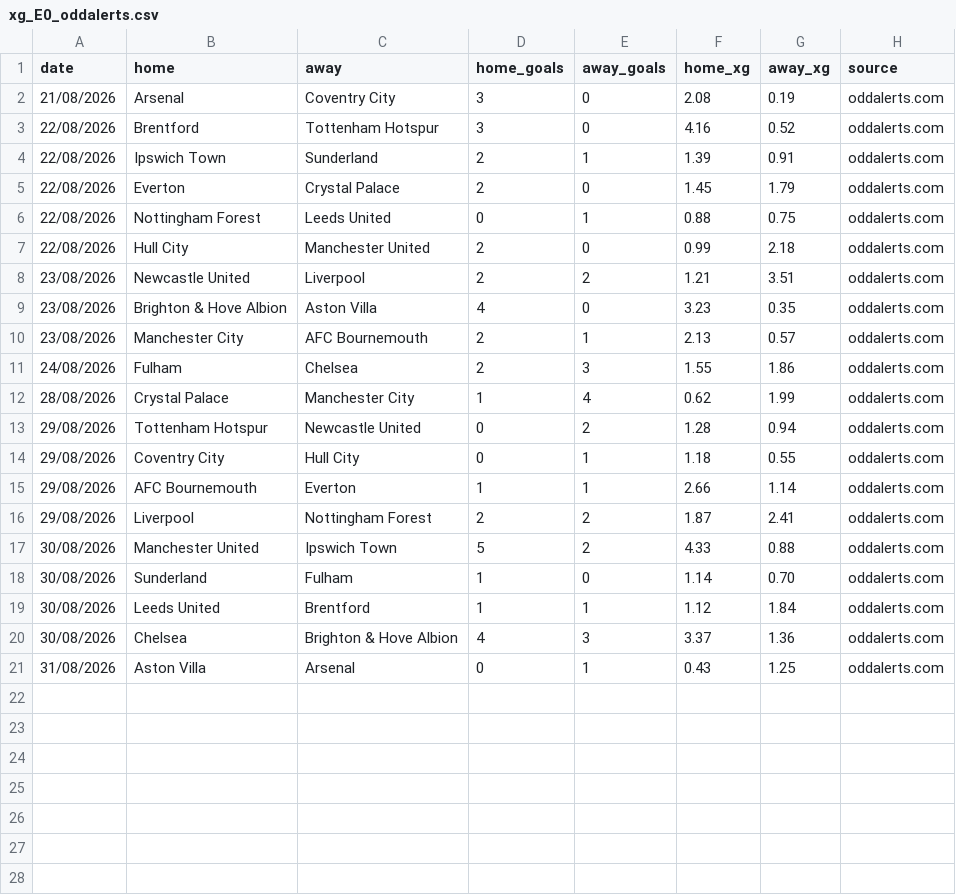
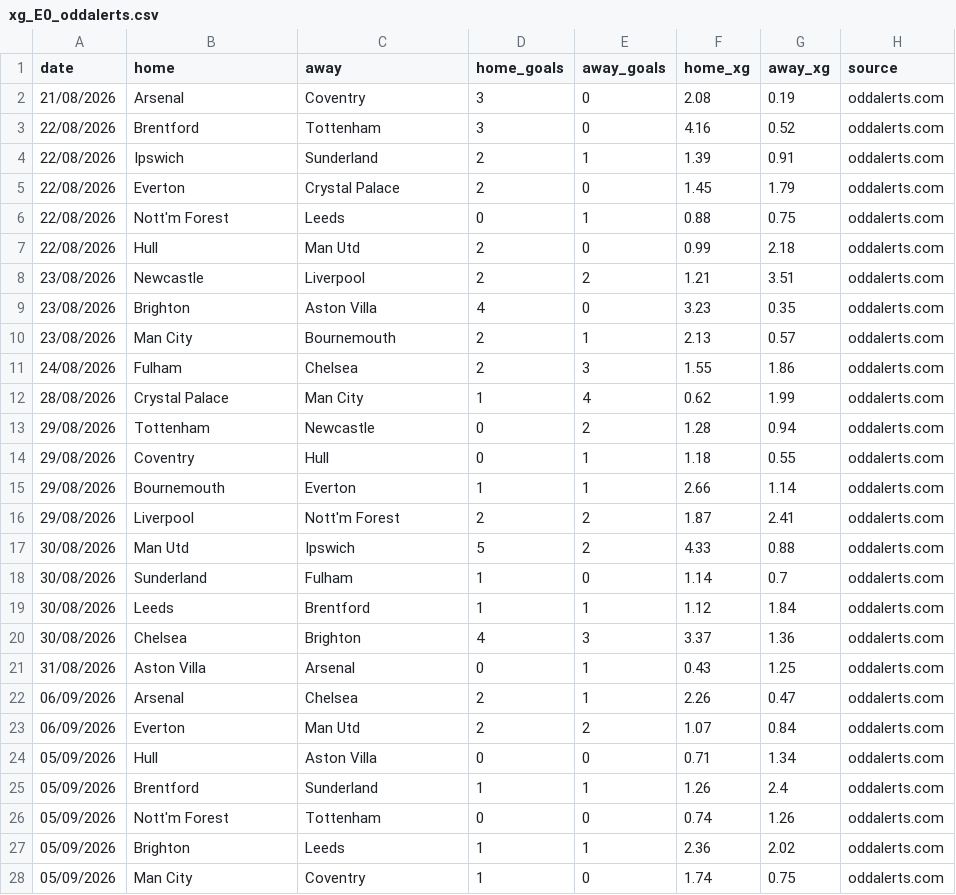
Before and after one commit to doranp70-dotcom/fixture-blocks, a CSV file: data/xg_E0_oddalerts.csv, drawn as a sheet; only a part is shown; the diff covers the shown part only.

```diff
--- a/data/xg_E0_oddalerts.csv
+++ b/data/xg_E0_oddalerts.csv
@@ -1,21 +1,28 @@
 date,home,away,home_goals,away_goals,home_xg,away_xg,source
-21/08/2026,Arsenal,Coventry City,3,0,2.08,0.19,oddalerts.com
-22/08/2026,Brentford,Tottenham Hotspur,3,0,4.16,0.52,oddalerts.com
-22/08/2026,Ipswich Town,Sunderland,2,1,1.39,0.91,oddalerts.com
+21/08/2026,Arsenal,Coventry,3,0,2.08,0.19,oddalerts.com
+22/08/2026,Brentford,Tottenham,3,0,4.16,0.52,oddalerts.com
+22/08/2026,Ipswich,Sunderland,2,1,1.39,0.91,oddalerts.com
 22/08/2026,Everton,Crystal Palace,2,0,1.45,1.79,oddalerts.com
-22/08/2026,Nottingham Forest,Leeds United,0,1,0.88,0.75,oddalerts.com
-22/08/2026,Hull City,Manchester United,2,0,0.99,2.18,oddalerts.com
-23/08/2026,Newcastle United,Liverpool,2,2,1.21,3.51,oddalerts.com
-23/08/2026,Brighton & Hove Albion,Aston Villa,4,0,3.23,0.35,oddalerts.com
-23/08/2026,Manchester City,AFC Bournemouth,2,1,2.13,0.57,oddalerts.com
+22/08/2026,Nott'm Forest,Leeds,0,1,0.88,0.75,oddalerts.com
+22/08/2026,Hull,Man Utd,2,0,0.99,2.18,oddalerts.com
+23/08/2026,Newcastle,Liverpool,2,2,1.21,3.51,oddalerts.com
+23/08/2026,Brighton,Aston Villa,4,0,3.23,0.35,oddalerts.com
+23/08/2026,Man City,Bournemouth,2,1,2.13,0.57,oddalerts.com
 24/08/2026,Fulham,Chelsea,2,3,1.55,1.86,oddalerts.com
-28/08/2026,Crystal Palace,Manchester City,1,4,0.62,1.99,oddalerts.com
-29/08/2026,Tottenham Hotspur,Newcastle United,0,2,1.28,0.94,oddalerts.com
-29/08/2026,Coventry City,Hull City,0,1,1.18,0.55,oddalerts.com
-29/08/2026,AFC Bournemouth,Everton,1,1,2.66,1.14,oddalerts.com
-29/08/2026,Liverpool,Nottingham Forest,2,2,1.87,2.41,oddalerts.com
-30/08/2026,Manchester United,Ipswich Town,5,2,4.33,0.88,oddalerts.com
-30/08/2026,Sunderland,Fulham,1,0,1.14,0.70,oddalerts.com
-30/08/2026,Leeds United,Brentford,1,1,1.12,1.84,oddalerts.com
-30/08/2026,Chelsea,Brighton & Hove Albion,4,3,3.37,1.36,oddalerts.com
+28/08/2026,Crystal Palace,Man City,1,4,0.62,1.99,oddalerts.com
+29/08/2026,Tottenham,Newcastle,0,2,1.28,0.94,oddalerts.com
+29/08/2026,Coventry,Hull,0,1,1.18,0.55,oddalerts.com
+29/08/2026,Bournemouth,Everton,1,1,2.66,1.14,oddalerts.com
+29/08/2026,Liverpool,Nott'm Forest,2,2,1.87,2.41,oddalerts.com
+30/08/2026,Man Utd,Ipswich,5,2,4.33,0.88,oddalerts.com
+30/08/2026,Sunderland,Fulham,1,0,1.14,0.7,oddalerts.com
+30/08/2026,Leeds,Brentford,1,1,1.12,1.84,oddalerts.com
+30/08/2026,Chelsea,Brighton,4,3,3.37,1.36,oddalerts.com
 31/08/2026,Aston Villa,Arsenal,0,1,0.43,1.25,oddalerts.com
+06/09/2026,Arsenal,Chelsea,2,1,2.26,0.47,oddalerts.com
+06/09/2026,Everton,Man Utd,2,2,1.07,0.84,oddalerts.com
+05/09/2026,Hull,Aston Villa,0,0,0.71,1.34,oddalerts.com
+05/09/2026,Brentford,Sunderland,1,1,1.26,2.4,oddalerts.com
+05/09/2026,Nott'm Forest,Tottenham,0,0,0.74,1.26,oddalerts.com
+05/09/2026,Brighton,Leeds,1,1,2.36,2.02,oddalerts.com
+05/09/2026,Man City,Coventry,1,0,1.74,0.75,oddalerts.com
```
Also changed, not shown: 3 added rows elsewhere in this file, data/xg_E1.csv, data/xg_E2.csv, 19 other files.
